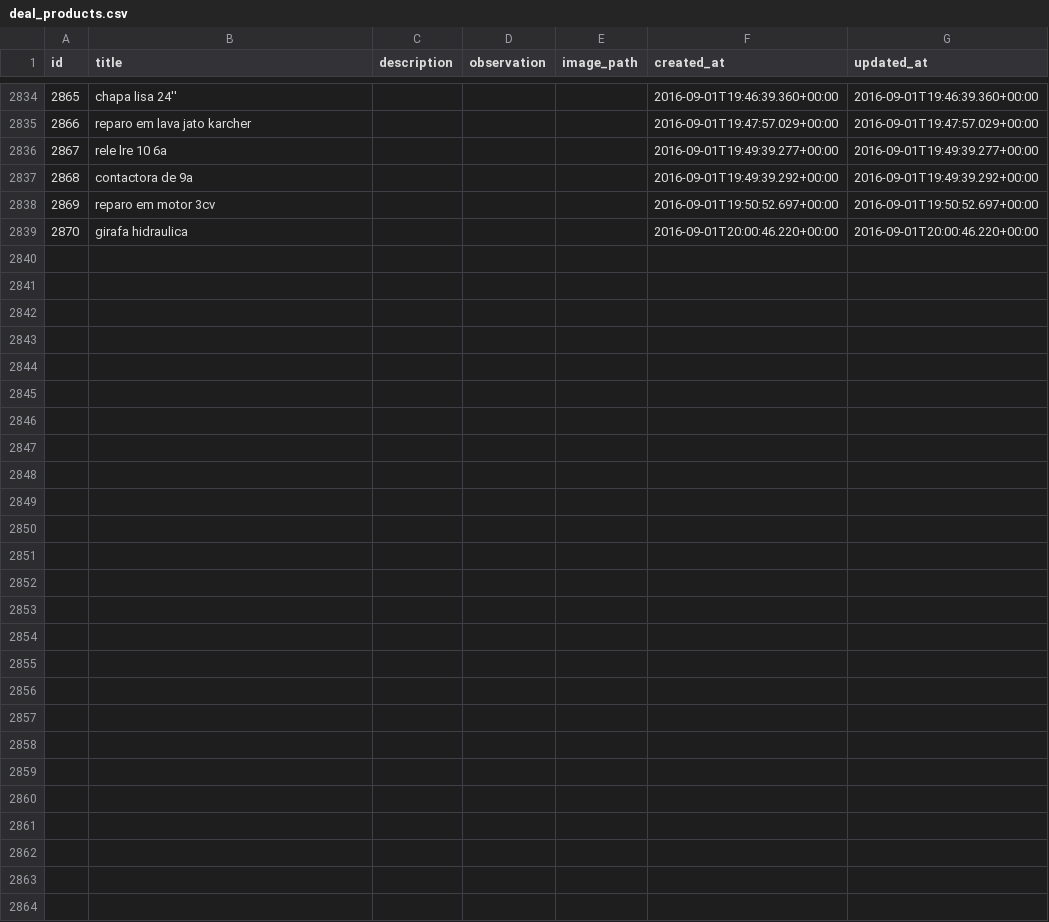
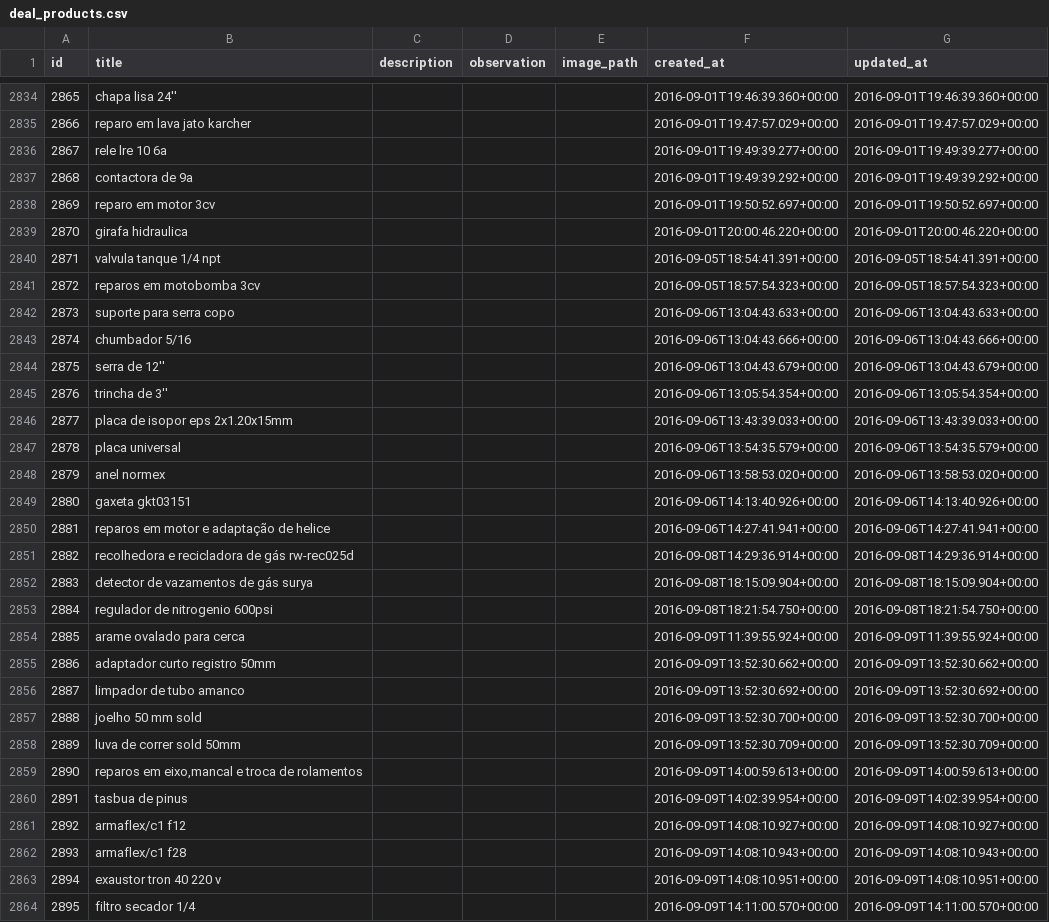
Before and after one commit to silvaelton/entherm_core, a CSV file: lib/files/deal_products.csv, drawn as a sheet; only a part is shown, gaps mark what is left out; the diff covers the shown part only.

```diff
--- a/lib/files/deal_products.csv
+++ b/lib/files/deal_products.csv
@@ -2839 +2839,26 @@ id,title,description,observation,image_path,created_at,updated_at
 2870,girafa hidraulica,,,,2016-09-01T20:00:46.220+00:00,2016-09-01T20:00:46.220+00:00
+2871,valvula tanque 1/4 npt,,,,2016-09-05T18:54:41.391+00:00,2016-09-05T18:54:41.391+00:00
+2872,reparos em motobomba 3cv,,,,2016-09-05T18:57:54.323+00:00,2016-09-05T18:57:54.323+00:00
+2873,suporte para serra copo,,,,2016-09-06T13:04:43.633+00:00,2016-09-06T13:04:43.633+00:00
+2874,chumbador 5/16,,,,2016-09-06T13:04:43.666+00:00,2016-09-06T13:04:43.666+00:00
+2875,serra de 12'',,,,2016-09-06T13:04:43.679+00:00,2016-09-06T13:04:43.679+00:00
+2876,trincha de 3'',,,,2016-09-06T13:05:54.354+00:00,2016-09-06T13:05:54.354+00:00
+2877,placa de isopor eps 2x1.20x15mm,,,,2016-09-06T13:43:39.033+00:00,2016-09-06T13:43:39.033+00:00
+2878,placa universal ,,,,2016-09-06T13:54:35.579+00:00,2016-09-06T13:54:35.579+00:00
+2879,anel normex,,,,2016-09-06T13:58:53.020+00:00,2016-09-06T13:58:53.020+00:00
+2880,gaxeta gkt03151,,,,2016-09-06T14:13:40.926+00:00,2016-09-06T14:13:40.926+00:00
+2881,reparos em motor e adaptação de helice,,,,2016-09-06T14:27:41.941+00:00,2016-09-06T14:27:41.941+00:00
+2882,recolhedora e recicladora de gás rw-rec025d,,,,2016-09-08T14:29:36.914+00:00,2016-09-08T14:29:36.914+00:00
+2883,detector de vazamentos de gás surya,,,,2016-09-08T18:15:09.904+00:00,2016-09-08T18:15:09.904+00:00
+2884,regulador de nitrogenio 600psi,,,,2016-09-08T18:21:54.750+00:00,2016-09-08T18:21:54.750+00:00
+2885,arame ovalado  para cerca,,,,2016-09-09T11:39:55.924+00:00,2016-09-09T11:39:55.924+00:00
+2886,adaptador curto registro 50mm,,,,2016-09-09T13:52:30.662+00:00,2016-09-09T13:52:30.662+00:00
+2887,limpador de tubo amanco,,,,2016-09-09T13:52:30.692+00:00,2016-09-09T13:52:30.692+00:00
+2888,joelho 50 mm sold,,,,2016-09-09T13:52:30.700+00:00,2016-09-09T13:52:30.700+00:00
+2889,luva de correr sold 50mm,,,,2016-09-09T13:52:30.709+00:00,2016-09-09T13:52:30.709+00:00
+2890,"reparos em eixo,mancal e troca de rolamentos",,,,2016-09-09T14:00:59.613+00:00,2016-09-09T14:00:59.613+00:00
+2891,tasbua de pinus,,,,2016-09-09T14:02:39.954+00:00,2016-09-09T14:02:39.954+00:00
+2892,armaflex/c1 f12,,,,2016-09-09T14:08:10.927+00:00,2016-09-09T14:08:10.927+00:00
+2893,armaflex/c1 f28,,,,2016-09-09T14:08:10.943+00:00,2016-09-09T14:08:10.943+00:00
+2894,exaustor tron 40 220 v,,,,2016-09-09T14:08:10.951+00:00,2016-09-09T14:08:10.951+00:00
+2895,filtro secador 1/4,,,,2016-09-09T14:11:00.570+00:00,2016-09-09T14:11:00.570+00:00
```
Also changed, not shown: 40 moved rows elsewhere in this file, lib/files/deal_purchases.csv, 12 other files.
